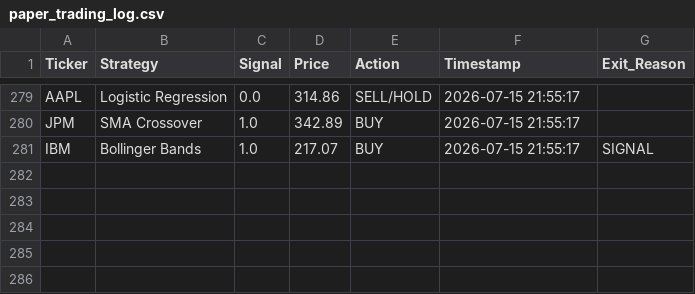
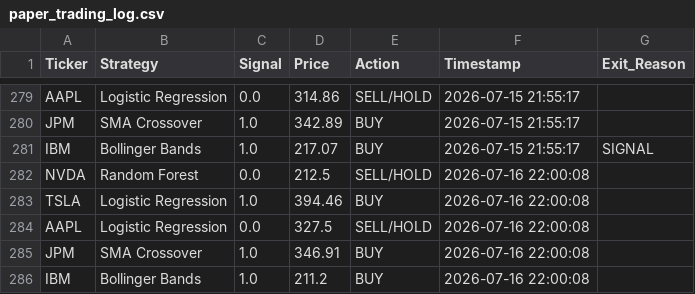
Before and after one commit to titan-trials/REQuantara, a CSV file: results/paper_trading_log.csv, drawn as a sheet; only a part is shown, gaps mark what is left out.

Commit message:
Auto: paper trading signals 2026-07-16

```diff
--- a/results/paper_trading_log.csv
+++ b/results/paper_trading_log.csv
@@ -281 +281,6 @@ JPM,SMA Crossover,1.0,342.89,BUY,2026-07-15 21:55:17,
 IBM,Bollinger Bands,1.0,217.07,BUY,2026-07-15 21:55:17,SIGNAL
+NVDA,Random Forest,0.0,212.5,SELL/HOLD,2026-07-16 22:00:08,
+TSLA,Logistic Regression,1.0,394.46,BUY,2026-07-16 22:00:08,
+AAPL,Logistic Regression,0.0,327.5,SELL/HOLD,2026-07-16 22:00:08,
+JPM,SMA Crossover,1.0,346.91,BUY,2026-07-16 22:00:08,
+IBM,Bollinger Bands,1.0,211.2,BUY,2026-07-16 22:00:08,
```
